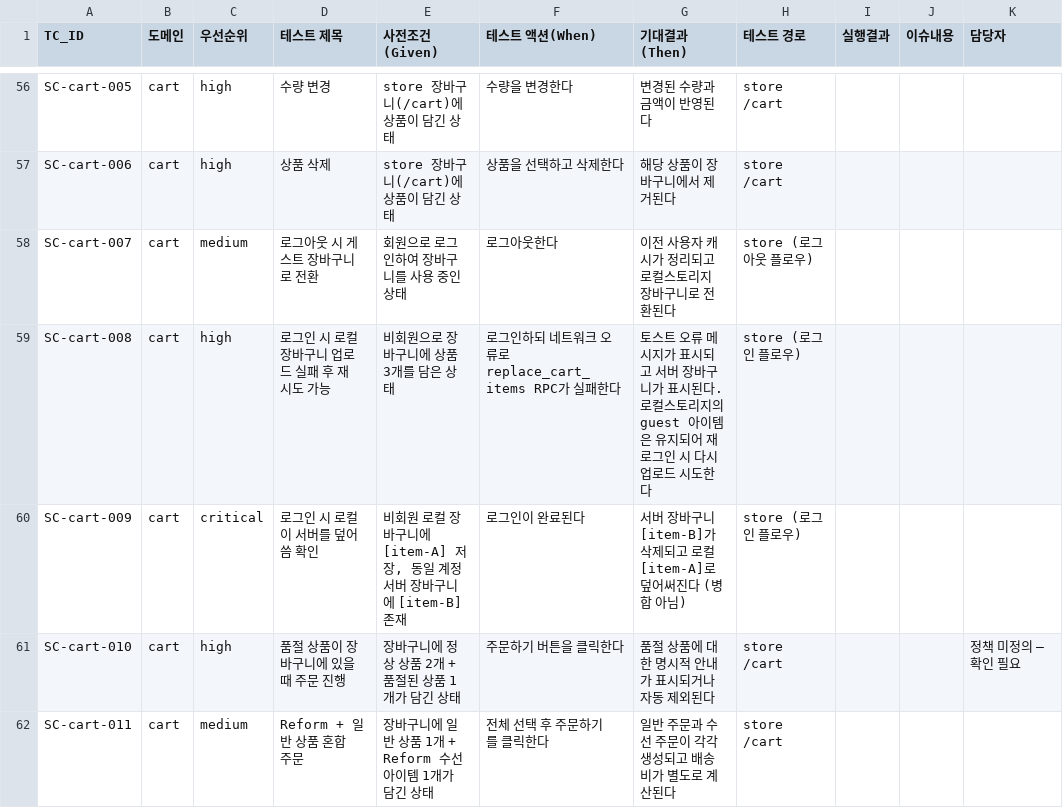
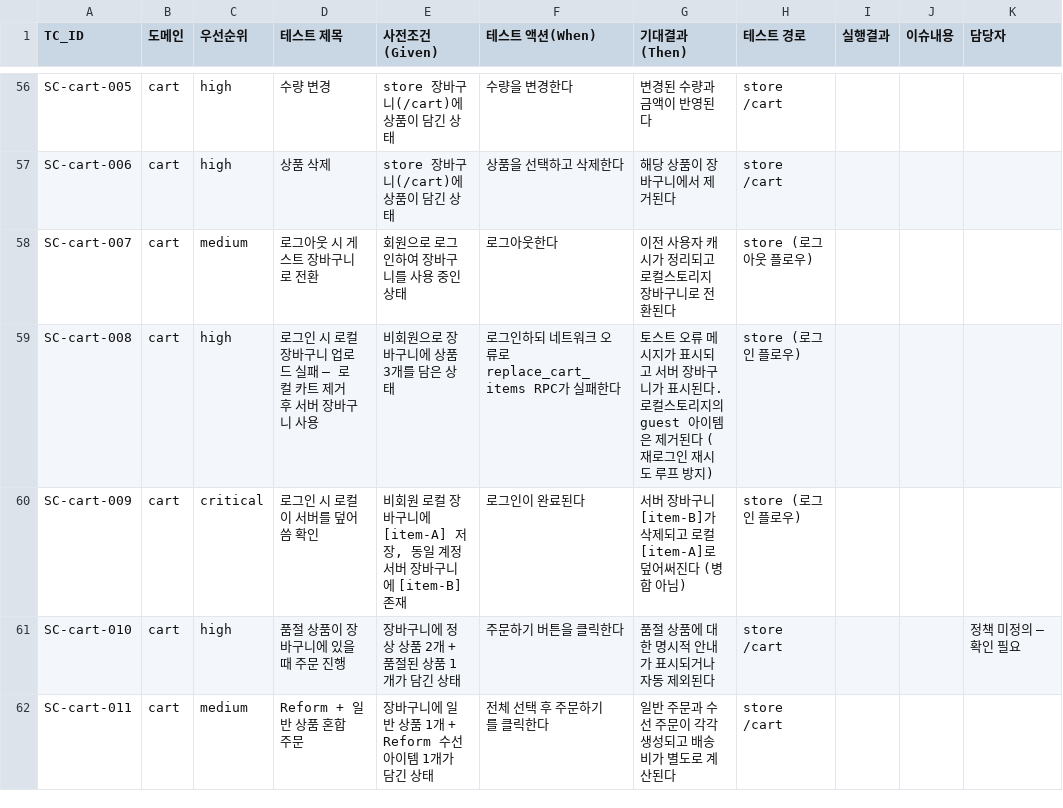
Before and after one commit to Bongseop-Kim/YeongSeon, a CSV file: docs/qa/test-cases.csv, drawn as a sheet; only a part is shown, gaps mark what is left out; the diff covers the shown part only; the diff names each change by its address in the sheet, - before the commit and + after, or states it on an @@ line.

```diff
--- a/docs/qa/test-cases.csv
+++ b/docs/qa/test-cases.csv
-D59 (테스트 제목): 로그인 시 로컬 장바구니 업로드 실패 후 재시도 가능
+D59 (테스트 제목): 로그인 시 로컬 장바구니 업로드 실패 — 로컬 카트 제거 후 서버 장바구니 사용
-G59 (기대결과(Then)): …이템은 유지되어 재로그인 시 다시 업로드 시도한다
+G59 (기대결과(Then)): …이템은 제거된다 (재로그인 재시도 루프 방지)
```
Also changed, not shown: 8 edited cells elsewhere in this file, 8 other files.
